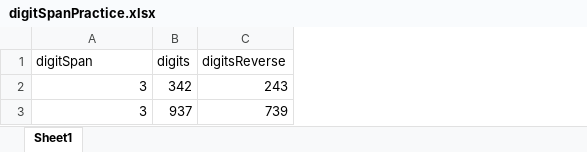
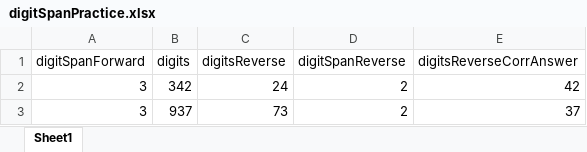
Before and after one commit to sokolhessnerlab/gpr, an Excel workbook: 2_tasks/working_files/gpr_task_folder/cgt_digitSpan/digitSpanPractice.xlsx, sheet Sheet1, drawn as a sheet; values as stored, in another font and other column widths than the file's, no borders; the diff names each change by its address in the sheet, - before the commit and + after, or states it on an @@ line.

Commit message:
Getting digitSpan working!

```diff
--- a/2_tasks/working_files/gpr_task_folder/cgt_digitSpan/digitSpanPractice.xlsx (sheet Sheet1)
+++ b/2_tasks/working_files/gpr_task_folder/cgt_digitSpan/digitSpanPractice.xlsx (sheet Sheet1)
+column D (digitSpanReverse), rows 2-3: 2 | 2
+column E (digitsReverseCorrAnswer), rows 2-3: 42 | 37
-A1: digitSpan
+A1: digitSpanForward
-C2 (digitsReverse): 243
+C2 (digitsReverse): 24
-C3 (digitsReverse): 739
+C3 (digitsReverse): 73
```
Also changed, not shown: 26 other files.
